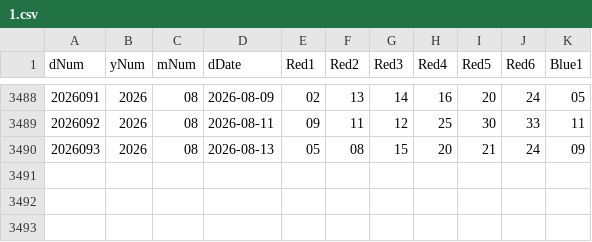
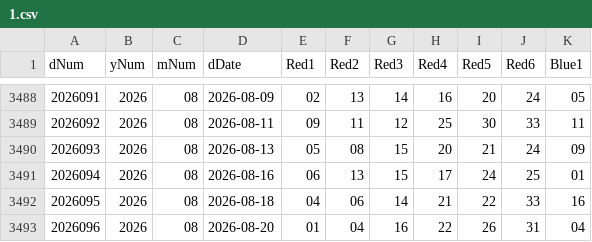
Before and after one commit to wleycn/hermes-ssq, a CSV file: ml/data/1.csv, drawn as a sheet; only a part is shown, gaps mark what is left out.

Commit message:
feat(ssq): 开奖信推荐命中核对(reconcile_picks) + 过期断言动态化 + 文档
- reconcile_picks.py: 开奖信逐组核对 predicted_picks(period=开奖期P, 即上期开奖后22:15发的推荐), A组5注+B组30注统一 ✅/— 标注 + 奖级
- update_ssq.py: send_email 支持 html; added 分支追加核对块(只读PG, 失败降级不影响入库/发信)
- 测试: test_reconcile 20 例; test_data_layer/test_ssq_update 过期期号断言改为动态(数据增长不再红)
- README: 结构树/cron表/核对功能说明; 1.csv 新增 2026094-096 三期

```diff
--- a/ml/data/1.csv
+++ b/ml/data/1.csv
@@ -3490 +3490,4 @@
 2026093,2026,08,2026-08-13,05,08,15,20,21,24,09
+2026094,2026,08,2026-08-16,06,13,15,17,24,25,01
+2026095,2026,08,2026-08-18,04,06,14,21,22,33,16
+2026096,2026,08,2026-08-20,01,04,16,22,26,31,04
```
Also changed, not shown: 6 other files.
